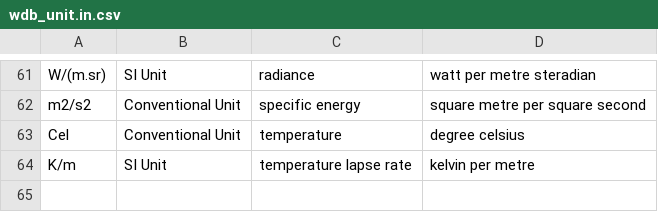
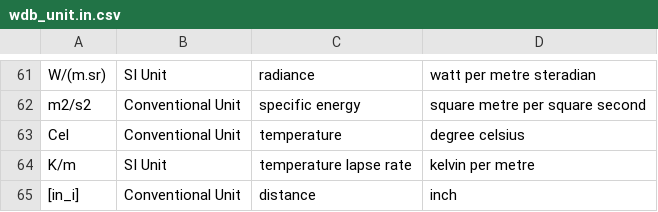
Before and after one commit to metno/wdb, a CSV file: etc/metadata/wdb_unit.in.csv, drawn as a sheet; only a part is shown, gaps mark what is left out; the diff names each change by its address in the sheet, - before the commit and + after, or states it on an @@ line.

```diff
--- a/etc/metadata/wdb_unit.in.csv
+++ b/etc/metadata/wdb_unit.in.csv
+row 65: [in_i] | Conventional Unit | distance | inch
```
Also changed, not shown: etc/metadata/wdb_siunitconversion.in.csv.
